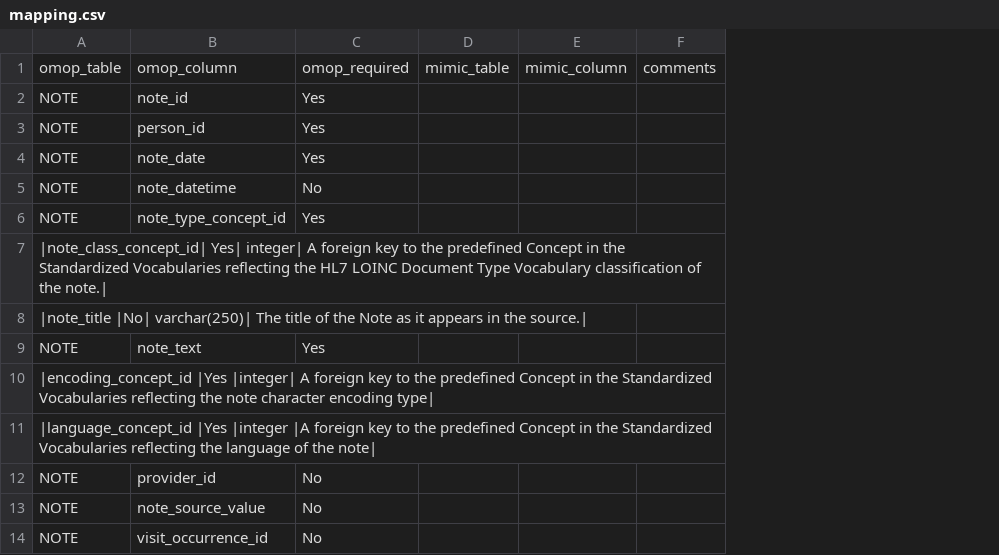
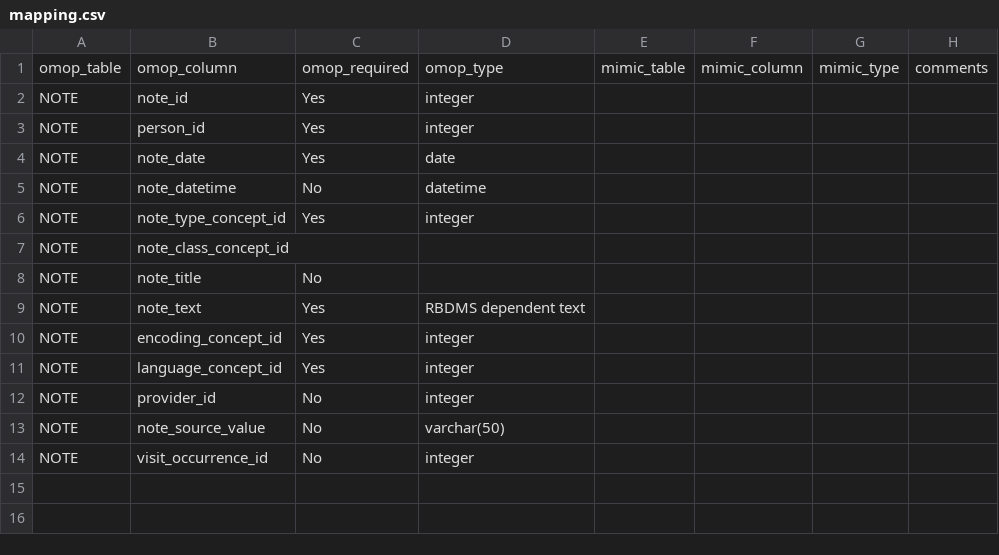
Before and after one commit to MIT-LCP/mimic-omop, a CSV file: etl/StandardizedClinicalDataTables/NOTE/mapping.csv, drawn as a sheet; removed rows and columns are numbered as before the commit, all else as after; the diff names each change by its address in the sheet, - before the commit and + after, or states it on an @@ line.

```diff
--- a/etl/StandardizedClinicalDataTables/NOTE/mapping.csv
+++ b/etl/StandardizedClinicalDataTables/NOTE/mapping.csv
+column D, rows 1-6: omop_type | integer | integer | date | datetime | integer; row 9: RBDMS dependent text; rows 12-14: integer | varchar(50) | integer
+column G, row 1: mimic_type
-row 7: |note_class_concept_id| Yes| integer| A foreign key to the predefined Concept in the Standardized Vocabularies reflecting the HL7 LOINC Document Type Vocabulary classification of the note.
-row 8: |note_title |No| varchar(250)| The title of the Note as it appears in the source.
+row 7: NOTE | note_class_concept_id
+row 8: NOTE | note_title | No
-row 10: |encoding_concept_id |Yes |integer| A foreign key to the predefined Concept in the Standardized Vocabularies reflecting the note character encoding type
-row 11: |language_concept_id |Yes |integer |A foreign key to the predefined Concept in the Standardized Vocabularies reflecting the language of the note
+row 10: NOTE | encoding_concept_id | Yes | integer
+row 11: NOTE | language_concept_id | Yes | integer
```
Also changed, not shown: etl/StandardizedClinicalDataTables/CONDITION_OCCURRENCE/mapping.csv, etl/StandardizedClinicalDataTables/FACT_RELATIONSHIP/mapping.csv, 36 other files.
